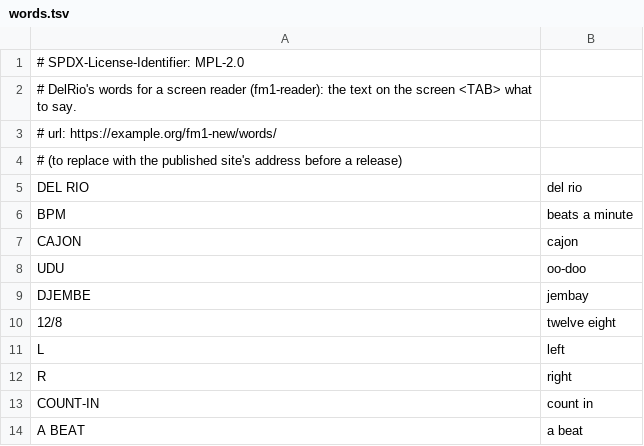
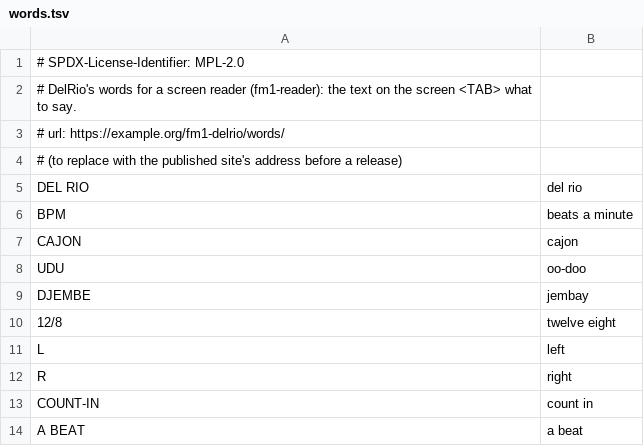
Before and after one commit to jsopdebeeck/fm1-delrio, a TSV file: app/words.tsv, drawn as a sheet.

```diff
--- a/app/words.tsv
+++ b/app/words.tsv
@@ -2,3 +2,3 @@
 # DelRio's words for a screen reader (fm1-reader): the text on the screen <TAB> what to say.
-# url: https://example.org/fm1-new/words/
+# url: https://example.org/fm1-delrio/words/
 # (to replace with the published site's address before a release)
```
Also changed, not shown: 2 other files.
